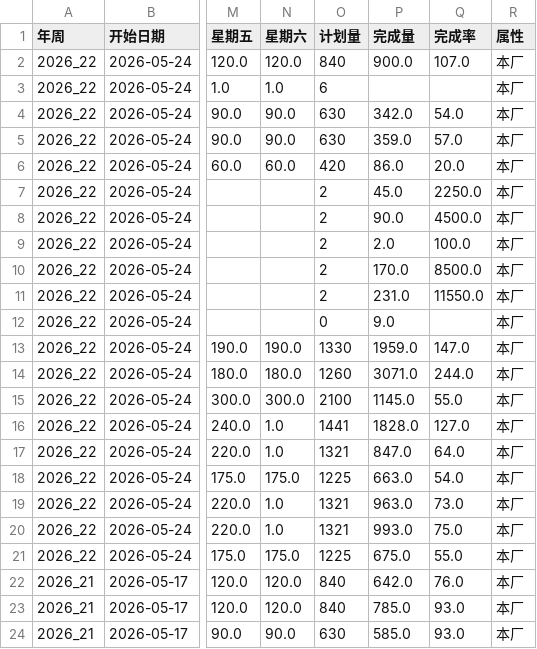
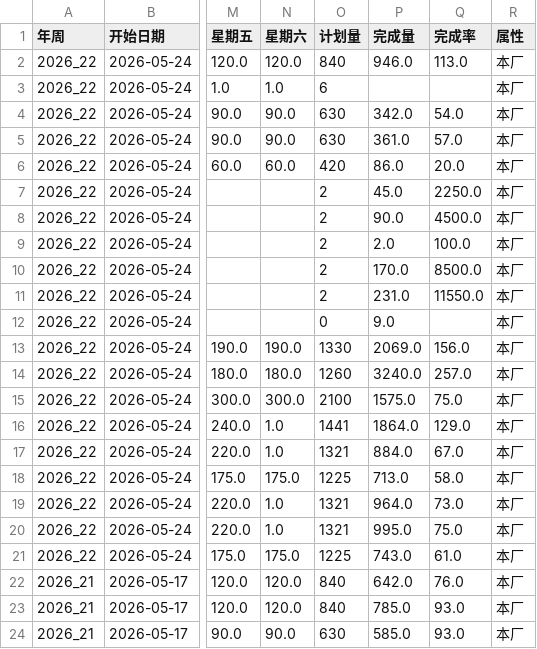
Before and after one commit to A1rChina/Kimi, a CSV file: data/excel_export/weekly_plan_execution_tracking/latest.csv, drawn as a sheet; only a part is shown, gaps mark what is left out; the diff names each change by its address in the sheet, - before the commit and + after, or states it on an @@ line.

```diff
--- a/data/excel_export/weekly_plan_execution_tracking/latest.csv
+++ b/data/excel_export/weekly_plan_execution_tracking/latest.csv
-P2 (完成量): 900.0
+P2 (完成量): 946.0
-Q2 (完成率): 107.0
+Q2 (完成率): 113.0
-P5 (完成量): 359.0
+P5 (完成量): 361.0
-P13 (完成量): 1959.0
+P13 (完成量): 2069.0
-Q13 (完成率): 147.0
+Q13 (完成率): 156.0
-P14 (完成量): 3071.0
+P14 (完成量): 3240.0
-Q14 (完成率): 244.0
+Q14 (完成率): 257.0
-P15 (完成量): 1145.0
+P15 (完成量): 1575.0
-Q15 (完成率): 55.0
+Q15 (完成率): 75.0
-P16 (完成量): 1828.0
+P16 (完成量): 1864.0
-Q16 (完成率): 127.0
+Q16 (完成率): 129.0
-P17 (完成量): 847.0
+P17 (完成量): 884.0
-Q17 (完成率): 64.0
+Q17 (完成率): 67.0
-P18 (完成量): 663.0
+P18 (完成量): 713.0
-Q18 (完成率): 54.0
+Q18 (完成率): 58.0
-P19 (完成量): 963.0
+P19 (完成量): 964.0
-P20 (完成量): 993.0
+P20 (完成量): 995.0
-P21 (完成量): 675.0
+P21 (完成量): 743.0
-Q21 (完成率): 55.0
+Q21 (完成率): 61.0
```
Also changed, not shown: data/excel_export/warehouse_detail/latest.csv, data/excel_export/warehouse_ledger/latest.csv, 41 other files.
